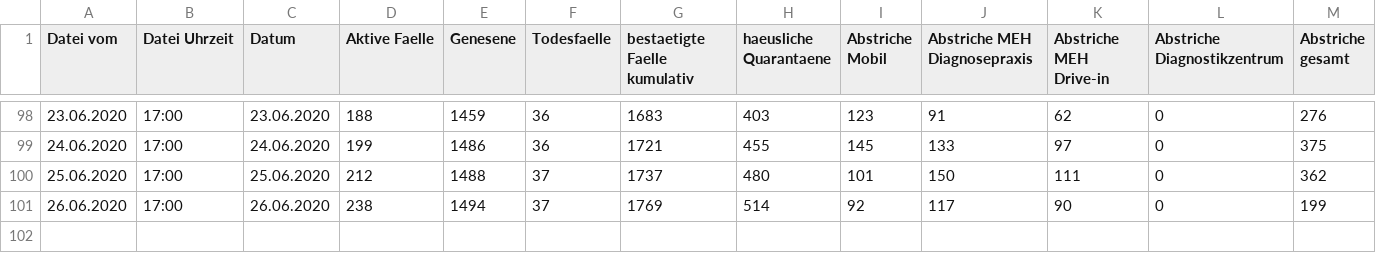
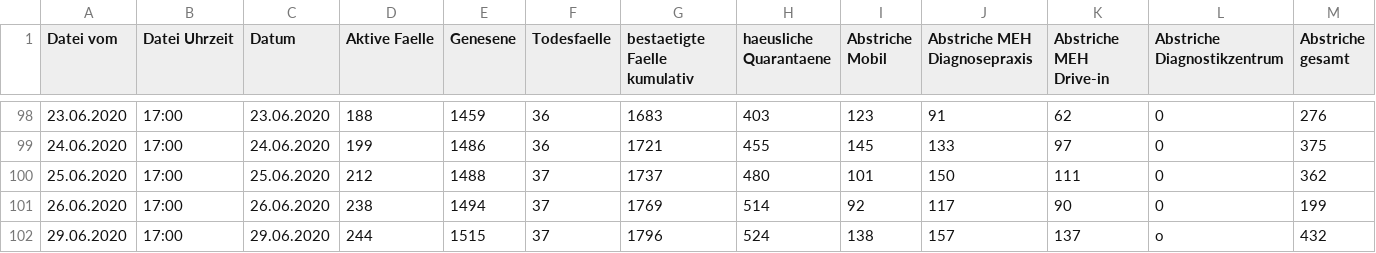
Before and after one commit to opendataddorf/od-resources, a CSV file: COVID_Duesseldorf.csv, drawn as a sheet; only a part is shown, gaps mark what is left out.

Commit message:
Stand 29.06.2020, 17:00

```diff
--- a/COVID_Duesseldorf.csv
+++ b/COVID_Duesseldorf.csv
@@ -101 +101,2 @@ Datei vom,Datei Uhrzeit,Datum,Aktive Faelle,Genesene,Todesfaelle,bestaetigte Fae
 26.06.2020,17:00,26.06.2020,238,1494,37,1769,514,92,117,90,0,199
+29.06.2020,17:00,29.06.2020,244,1515,37,1796,524,138,157,137,o,432
```
